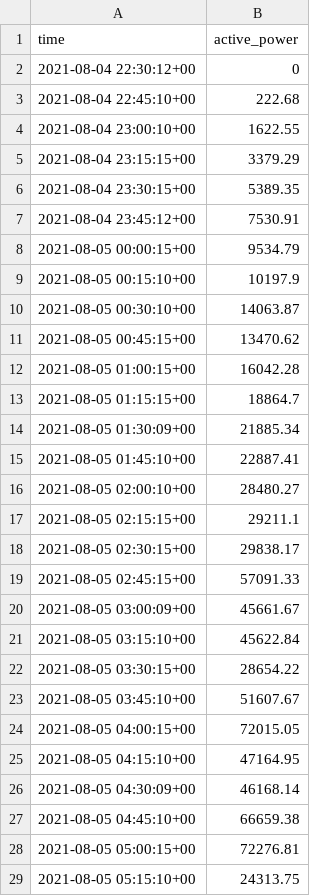
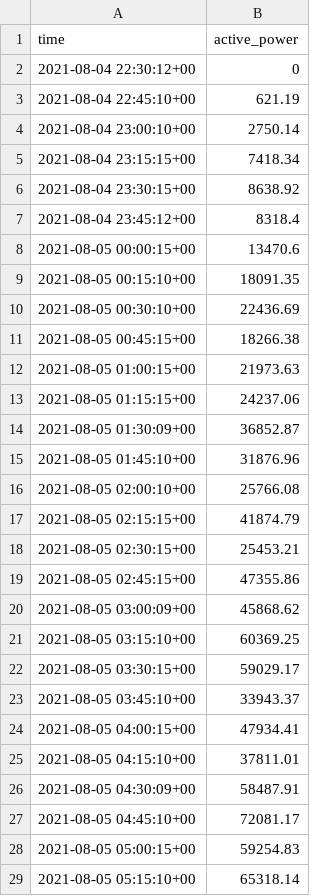
Before and after one commit to quangdang199x/scripts_csv, a CSV file: active_power.csv, drawn as a sheet; only a part is shown; the diff covers the shown part only.

```diff
--- a/active_power.csv
+++ b/active_power.csv
@@ -2,28 +2,28 @@ time,active_power
 2021-08-04 22:30:12+00,0
-2021-08-04 22:45:10+00,222.68
-2021-08-04 23:00:10+00,1622.55
-2021-08-04 23:15:15+00,3379.29
-2021-08-04 23:30:15+00,5389.35
-2021-08-04 23:45:12+00,7530.91
-2021-08-05 00:00:15+00,9534.79
-2021-08-05 00:15:10+00,10197.9
-2021-08-05 00:30:10+00,14063.87
-2021-08-05 00:45:15+00,13470.62
-2021-08-05 01:00:15+00,16042.28
-2021-08-05 01:15:15+00,18864.7
-2021-08-05 01:30:09+00,21885.34
-2021-08-05 01:45:10+00,22887.41
-2021-08-05 02:00:10+00,28480.27
-2021-08-05 02:15:15+00,29211.1
-2021-08-05 02:30:15+00,29838.17
-2021-08-05 02:45:15+00,57091.33
-2021-08-05 03:00:09+00,45661.67
-2021-08-05 03:15:10+00,45622.84
-2021-08-05 03:30:15+00,28654.22
-2021-08-05 03:45:10+00,51607.67
-2021-08-05 04:00:15+00,72015.05
-2021-08-05 04:15:10+00,47164.95
-2021-08-05 04:30:09+00,46168.14
-2021-08-05 04:45:10+00,66659.38
-2021-08-05 05:00:15+00,72276.81
-2021-08-05 05:15:10+00,24313.75
+2021-08-04 22:45:10+00,621.19
+2021-08-04 23:00:10+00,2750.14
+2021-08-04 23:15:15+00,7418.34
+2021-08-04 23:30:15+00,8638.92
+2021-08-04 23:45:12+00,8318.4
+2021-08-05 00:00:15+00,13470.6
+2021-08-05 00:15:10+00,18091.35
+2021-08-05 00:30:10+00,22436.69
+2021-08-05 00:45:15+00,18266.38
+2021-08-05 01:00:15+00,21973.63
+2021-08-05 01:15:15+00,24237.06
+2021-08-05 01:30:09+00,36852.87
+2021-08-05 01:45:10+00,31876.96
+2021-08-05 02:00:10+00,25766.08
+2021-08-05 02:15:15+00,41874.79
+2021-08-05 02:30:15+00,25453.21
+2021-08-05 02:45:15+00,47355.86
+2021-08-05 03:00:09+00,45868.62
+2021-08-05 03:15:10+00,60369.25
+2021-08-05 03:30:15+00,59029.17
+2021-08-05 03:45:10+00,33943.37
+2021-08-05 04:00:15+00,47934.41
+2021-08-05 04:15:10+00,37811.01
+2021-08-05 04:30:09+00,58487.91
+2021-08-05 04:45:10+00,72081.17
+2021-08-05 05:00:15+00,59254.83
+2021-08-05 05:15:10+00,65318.14
```
Also changed, not shown: 23 edited cells elsewhere in this file, inverter.csv, 3 other files.
